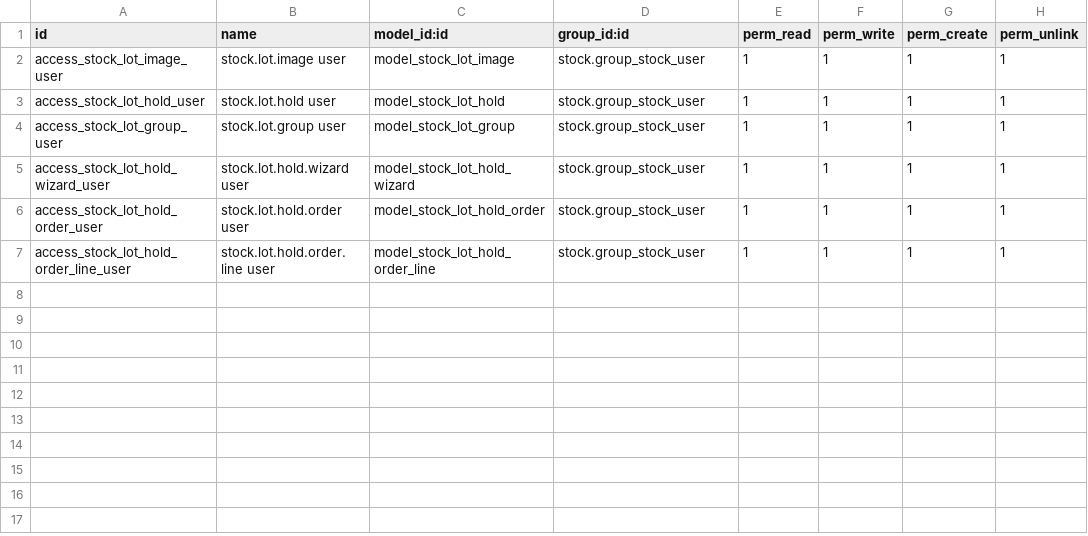
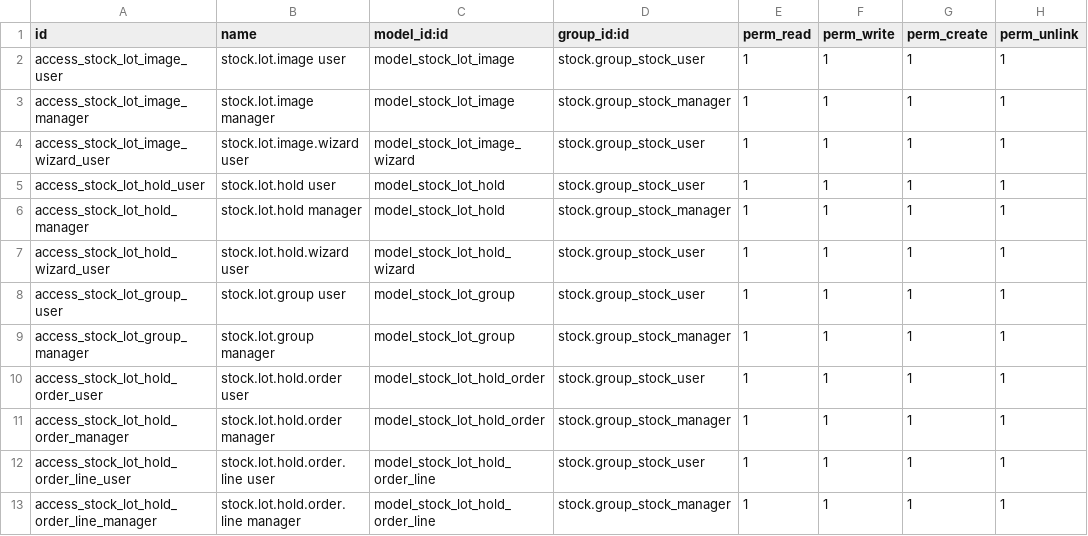
Before and after one commit to antonioqueb/stock_lot_dimensions, a CSV file: security/ir.model.access.csv, drawn as a sheet.

Commit message:
Up

```diff
--- a/security/ir.model.access.csv
+++ b/security/ir.model.access.csv
@@ -2,6 +2,12 @@ id,name,model_id:id,group_id:id,perm_read,perm_write,perm_create,perm_unlink
 access_stock_lot_image_user,stock.lot.image user,model_stock_lot_image,stock.group_stock_user,1,1,1,1
+access_stock_lot_image_manager,stock.lot.image manager,model_stock_lot_image,stock.group_stock_manager,1,1,1,1
+access_stock_lot_image_wizard_user,stock.lot.image.wizard user,model_stock_lot_image_wizard,stock.group_stock_user,1,1,1,1
 access_stock_lot_hold_user,stock.lot.hold user,model_stock_lot_hold,stock.group_stock_user,1,1,1,1
+access_stock_lot_hold_manager,stock.lot.hold manager,model_stock_lot_hold,stock.group_stock_manager,1,1,1,1
+access_stock_lot_hold_wizard_user,stock.lot.hold.wizard user,model_stock_lot_hold_wizard,stock.group_stock_user,1,1,1,1
 access_stock_lot_group_user,stock.lot.group user,model_stock_lot_group,stock.group_stock_user,1,1,1,1
-access_stock_lot_hold_wizard_user,stock.lot.hold.wizard user,model_stock_lot_hold_wizard,stock.group_stock_user,1,1,1,1
+access_stock_lot_group_manager,stock.lot.group manager,model_stock_lot_group,stock.group_stock_manager,1,1,1,1
 access_stock_lot_hold_order_user,stock.lot.hold.order user,model_stock_lot_hold_order,stock.group_stock_user,1,1,1,1
+access_stock_lot_hold_order_manager,stock.lot.hold.order manager,model_stock_lot_hold_order,stock.group_stock_manager,1,1,1,1
 access_stock_lot_hold_order_line_user,stock.lot.hold.order.line user,model_stock_lot_hold_order_line,stock.group_stock_user,1,1,1,1
+access_stock_lot_hold_order_line_manager,stock.lot.hold.order.line manager,model_stock_lot_hold_order_line,stock.group_stock_manager,1,1,1,1
```
